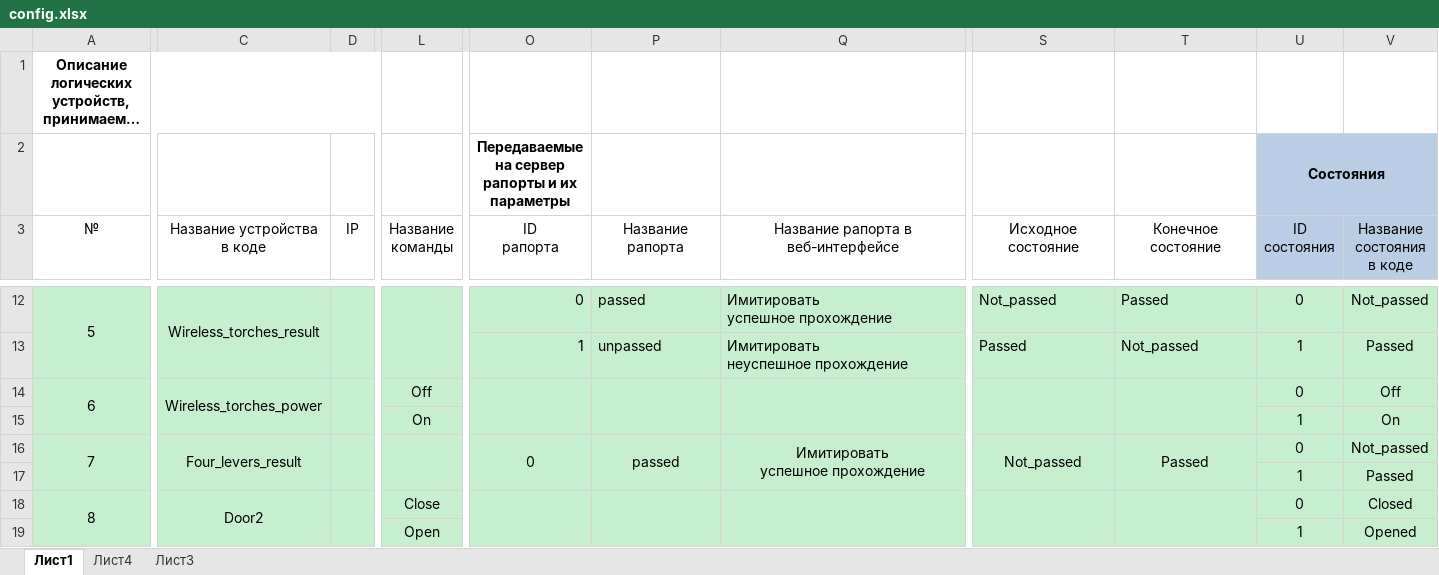
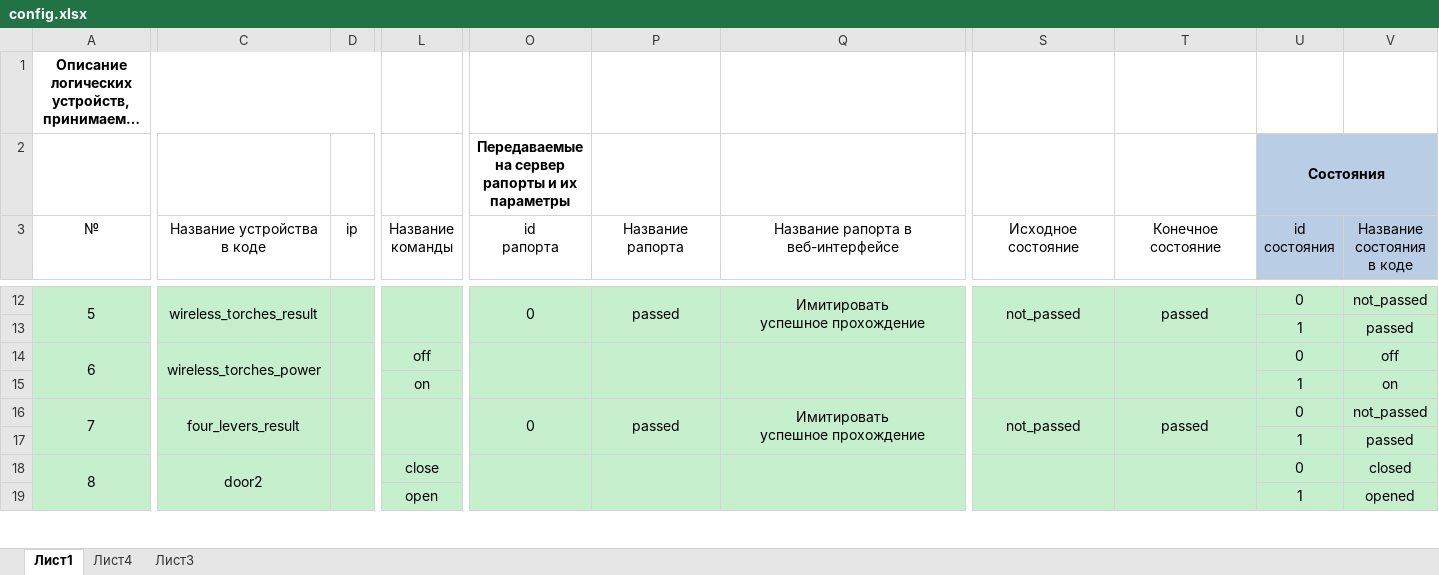
Before and after one commit to almarkov/quest, an Excel workbook: config.xlsx, sheet Лист1, drawn as a sheet; only a part is shown, gaps mark what is left out; long unchanged cells end in …; values as stored, in another font and other column widths than the file's, no borders; removed rows and columns are numbered as before the commit, all else as after; rows hold the shown columns only; ↵ is a line break in a cell; the diff covers the shown part only; the diff names each change by its address in the sheet, - before the commit and + after, or states it on an @@ line.

```diff
--- a/config.xlsx (sheet Лист1)
+++ b/config.xlsx (sheet Лист1)
-D3: IP
+D3: ip
-O3: ID ↵ рапорта
+O3: id ↵ рапорта
-U3: ID ↵ состояния
+U3: id ↵ состояния
-C12 (Название устройства в коде): Wireless_torches_result
+C12 (Название устройства в коде): wireless_torches_result
-O12 alignment: right
+O12 alignment: center
+O12:O13 merged
-P12:Q12 alignment: left
+P12:Q12 alignment: center
+P12:P13 merged
+Q12:Q13 merged
-S12 (Исходное состояние): Not_passed
+S12 (Исходное состояние): not_passed
-S12:T12 alignment: left
+S12:T12 alignment: center
+S12:S13 merged
-T12 (Конечное состояние): Passed
+T12 (Конечное состояние): passed
+T12:T13 merged
-V12 (Название состояния в коде): Not_passed
+V12 (Название состояния в коде): not_passed
-row 13:  |  |  |  | 1 | unpassed | Имитировать ↵ неуспешное прохождение | Passed | Not_passed | 1 | Passed
+row 13:  |  |  |  |  |  |  |  |  | 1 | passed
-C14 (Название устройства в коде): Wireless_torches_power
+C14 (Название устройства в коде): wireless_torches_power
-L14 (Название команды): Off
+L14 (Название команды): off
-V14 (Название состояния в коде): Off
+V14 (Название состояния в коде): off
-L15 (Название команды): On
+L15 (Название команды): on
-V15 (Название состояния в коде): On
+V15 (Название состояния в коде): on
-C16 (Название устройства в коде): Four_levers_result
+C16 (Название устройства в коде): four_levers_result
-S16 (Исходное состояние): Not_passed
+S16 (Исходное состояние): not_passed
-T16 (Конечное состояние): Passed
+T16 (Конечное состояние): passed
-V16 (Название состояния в коде): Not_passed
+V16 (Название состояния в коде): not_passed
-V17 (Название состояния в коде): Passed
+V17 (Название состояния в коде): passed
-C18 (Название устройства в коде): Door2
+C18 (Название устройства в коде): door2
-L18 (Название команды): Close
+L18 (Название команды): close
-V18 (Название состояния в коде): Closed
+V18 (Название состояния в коде): closed
-L19 (Название команды): Open
+L19 (Название команды): open
-V19 (Название состояния в коде): Opened
+V19 (Название состояния в коде): opened
```
Also changed, not shown: 5 added rows, 7 removed rows, 169 edited cells, cell formats, merged cells and row numbers in column A elsewhere in this sheet, logic.xlsx, 2 other files.
